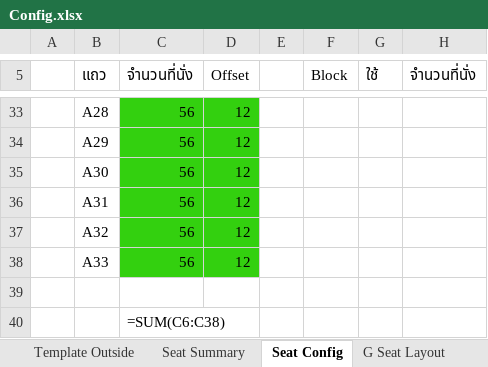
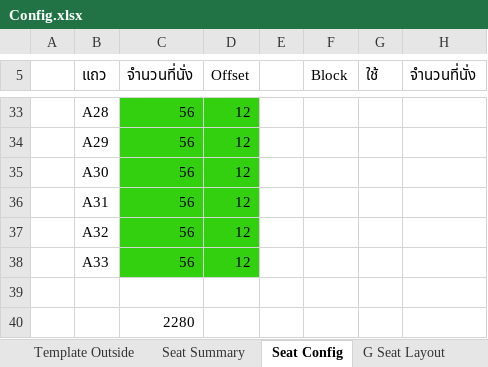
Before and after one commit to Wanarut/Commencement, an Excel workbook: Config.xlsx, sheet Seat Config, drawn as a sheet; only a part is shown, gaps mark what is left out; values as stored, in another font and other column widths than the file's, no borders; formulas without a stored value are shown as written; the diff names each change by its address in the sheet, - before the commit and + after, or states it on an @@ line.

```diff
--- a/Config.xlsx (sheet Seat Config)
+++ b/Config.xlsx (sheet Seat Config)
-C40 (จำนวนที่นั่ง): =SUM(C6:C38)
+C40 (จำนวนที่นั่ง): 2280
```
Also changed, not shown: sheet Template Filled Morning, sheet Block Info, sheet Template Outside, sheet Seat Summary, List.xlsx, 1 other file.
